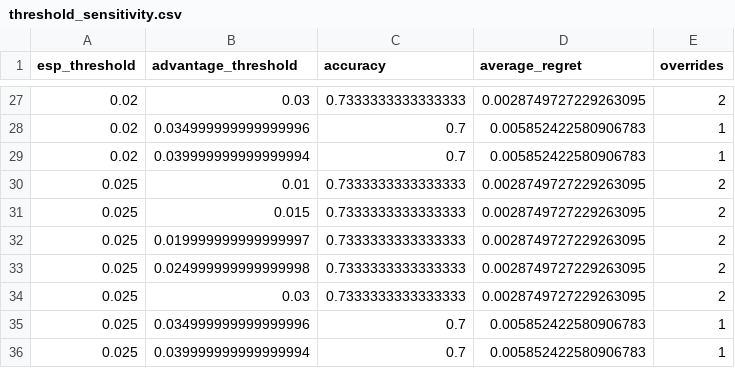
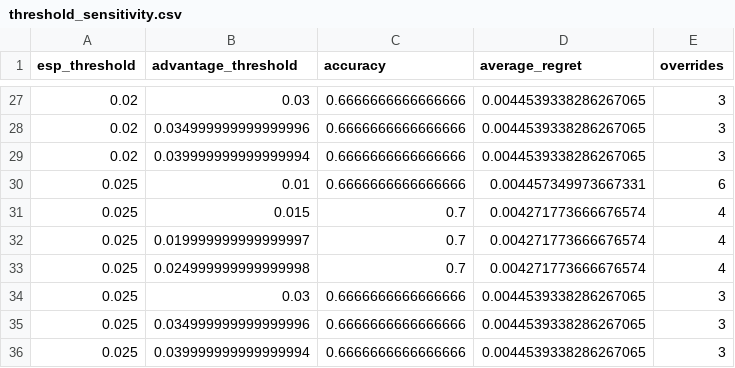
Before and after one commit to Rhytam23/Calibration-compass, a CSV file: results/threshold_sensitivity.csv, drawn as a sheet; only a part is shown, gaps mark what is left out; the diff covers the shown part only.

```diff
--- a/results/threshold_sensitivity.csv
+++ b/results/threshold_sensitivity.csv
@@ -27,10 +27,10 @@ esp_threshold,advantage_threshold,accuracy,average_regret,overrides
-0.02,0.03,0.7333333333333333,0.0028749727229263095,2
-0.02,0.034999999999999996,0.7,0.005852422580906783,1
-0.02,0.039999999999999994,0.7,0.005852422580906783,1
-0.025,0.01,0.7333333333333333,0.0028749727229263095,2
-0.025,0.015,0.7333333333333333,0.0028749727229263095,2
-0.025,0.019999999999999997,0.7333333333333333,0.0028749727229263095,2
-0.025,0.024999999999999998,0.7333333333333333,0.0028749727229263095,2
-0.025,0.03,0.7333333333333333,0.0028749727229263095,2
-0.025,0.034999999999999996,0.7,0.005852422580906783,1
-0.025,0.039999999999999994,0.7,0.005852422580906783,1
+0.02,0.03,0.6666666666666666,0.0044539338286267065,3
+0.02,0.034999999999999996,0.6666666666666666,0.0044539338286267065,3
+0.02,0.039999999999999994,0.6666666666666666,0.0044539338286267065,3
+0.025,0.01,0.6666666666666666,0.004457349973667331,6
+0.025,0.015,0.7,0.004271773666676574,4
+0.025,0.019999999999999997,0.7,0.004271773666676574,4
+0.025,0.024999999999999998,0.7,0.004271773666676574,4
+0.025,0.03,0.6666666666666666,0.0044539338286267065,3
+0.025,0.034999999999999996,0.6666666666666666,0.0044539338286267065,3
+0.025,0.039999999999999994,0.6666666666666666,0.0044539338286267065,3
```
Also changed, not shown: 66 edited cells elsewhere in this file, results/blended_pairwise_esp_results.csv, results/confidence_gated_hybrid_results.csv, 13 other files.
